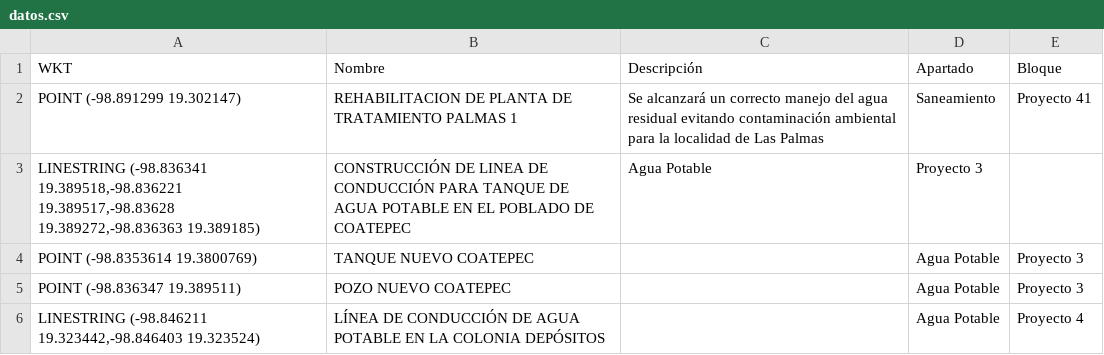
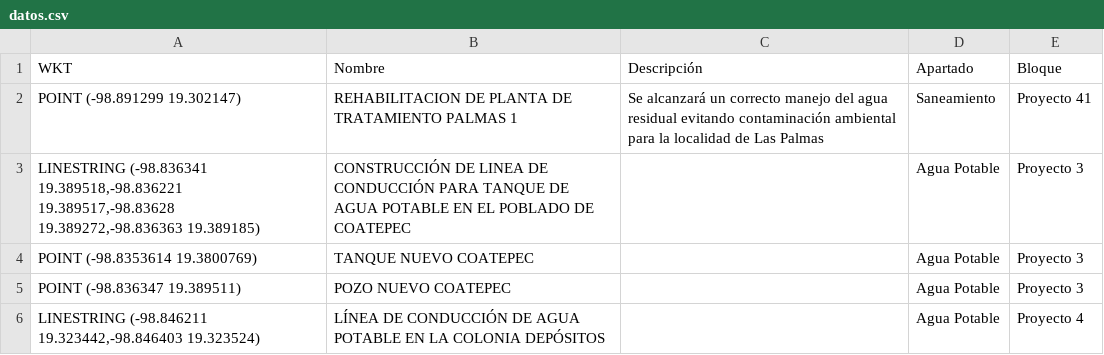
Before and after one commit to InnoTEC-OPDAPASIxtapaluca/pLanmaestro2026, a CSV file: datos.csv, drawn as a sheet; only a part is shown.

Commit message:
Fix missing value in Coatepec water tank line entry

```diff
--- a/datos.csv
+++ b/datos.csv
@@ -2,3 +2,3 @@ WKT,Nombre,Descripción,Apartado,Bloque
 "POINT (-98.891299 19.302147)","REHABILITACION DE PLANTA DE TRATAMIENTO PALMAS 1","Se alcanzará un correcto manejo del agua residual evitando contaminación ambiental para la localidad de Las Palmas","Saneamiento","Proyecto 41"
-"LINESTRING (-98.836341 19.389518,-98.836221 19.389517,-98.83628 19.389272,-98.836363 19.389185)","CONSTRUCCIÓN DE LINEA DE CONDUCCIÓN PARA TANQUE DE AGUA POTABLE EN EL POBLADO DE COATEPEC","Agua Potable","Proyecto 3"
+"LINESTRING (-98.836341 19.389518,-98.836221 19.389517,-98.83628 19.389272,-98.836363 19.389185)","CONSTRUCCIÓN DE LINEA DE CONDUCCIÓN PARA TANQUE DE AGUA POTABLE EN EL POBLADO DE COATEPEC",,"Agua Potable","Proyecto 3"
 "POINT (-98.8353614 19.3800769)","TANQUE NUEVO COATEPEC","","Agua Potable","Proyecto 3"
```
